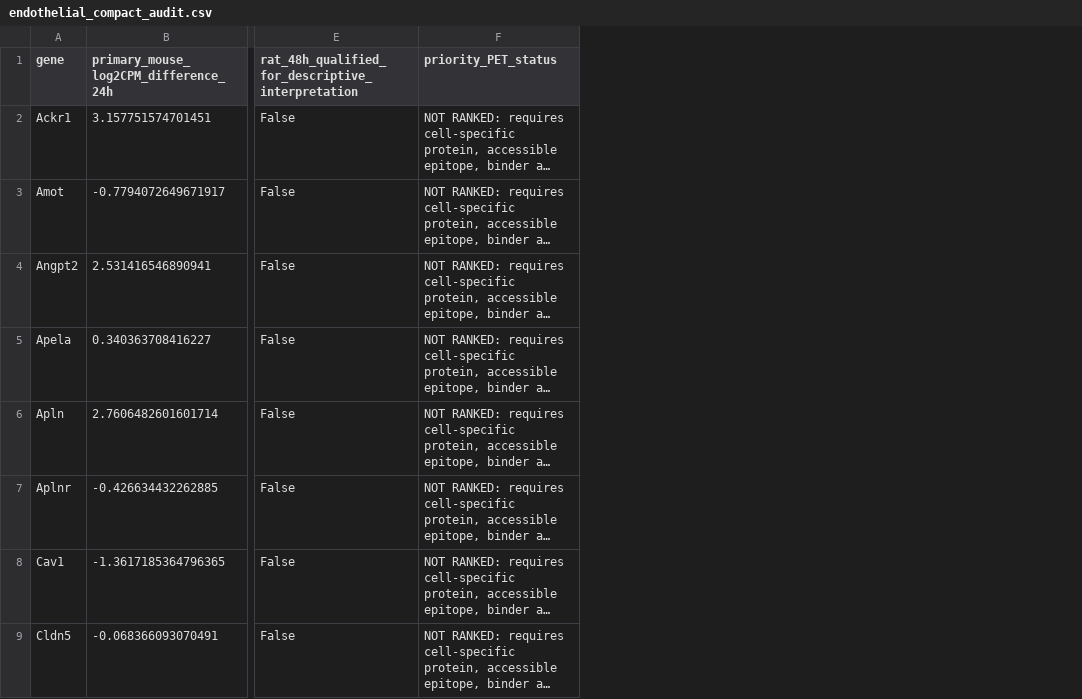
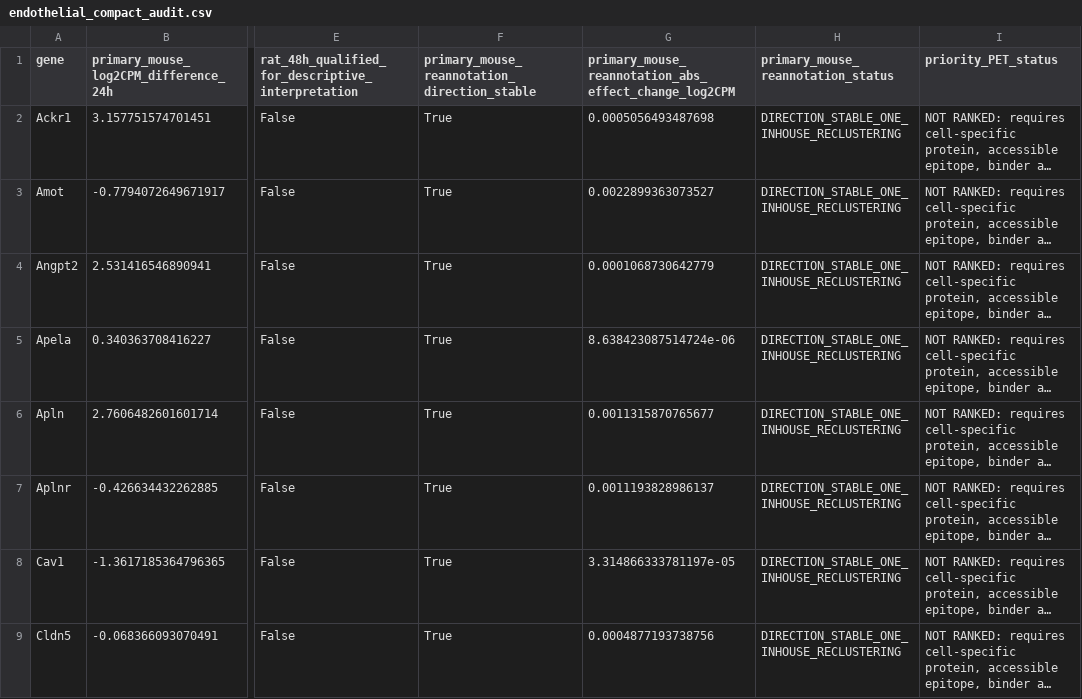
Before and after one commit to Touf00/retinal-nvu-computational-analysis, a CSV file: IMACS_Stroke_PET/results/integrated/endothelial_compact_audit.csv, drawn as a sheet; only a part is shown, gaps mark what is left out; long unchanged cells end in …; the diff names each change by its address in the sheet, - before the commit and + after, or states it on an @@ line.

```diff
--- a/IMACS_Stroke_PET/results/integrated/endothelial_compact_audit.csv
+++ b/IMACS_Stroke_PET/results/integrated/endothelial_compact_audit.csv
+column F, rows 1-9: primary_mouse_reannotation_direction_stable | True | True | True | True | True | True | True | True
+column G, rows 1-9: primary_mouse_reannotation_abs_effect_change_log2CPM | 0.0005056493487698 | 0.0022899363073527 | 0.0001068730642779 | 8.638423087514724e-06 | 0.0011315870765677 | 0.0011193828986137 | 3.314866333781197e-05 | 0.0004877193738756
+column H, rows 1-9: primary_mouse_reannotation_status | DIRECTION_STABLE_ONE_INHOUSE_RECLUSTERING | DIRECTION_STABLE_ONE_INHOUSE_RECLUSTERING | DIRECTION_STABLE_ONE_INHOUSE_RECLUSTERING | DIRECTION_STABLE_ONE_INHOUSE_RECLUSTERING | DIRECTION_STABLE_ONE_INHOUSE_RECLUSTERING | DIRECTION_STABLE_ONE_INHOUSE_RECLUSTERING | DIRECTION_STABLE_ONE_INHOUSE_RECLUSTERING | DIRECTION_STABLE_ONE_INHOUSE_RECLUSTERING
```
Also changed, not shown: 2 other files.
